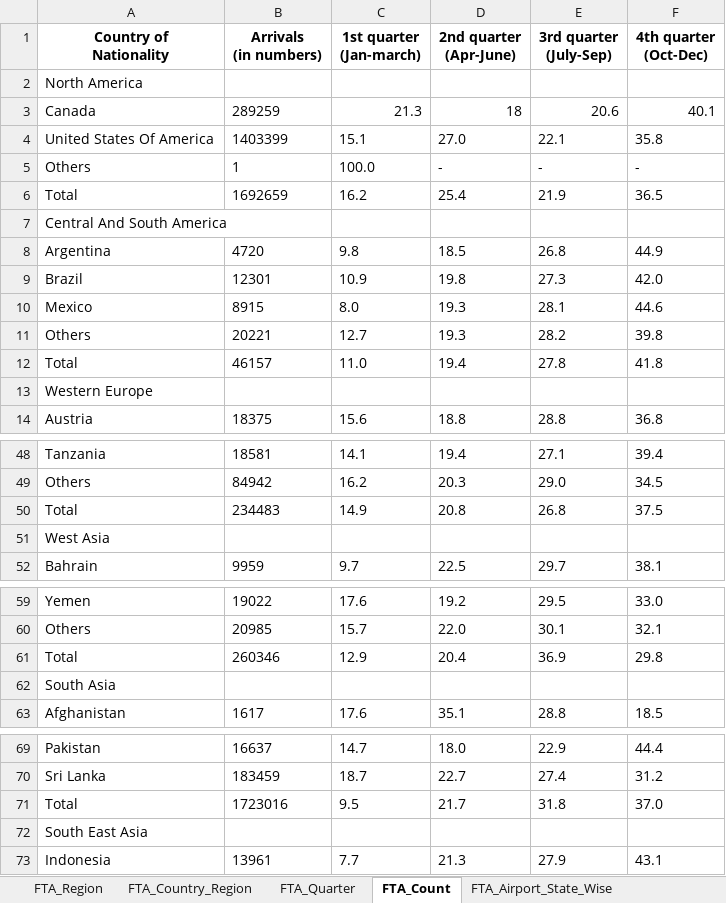
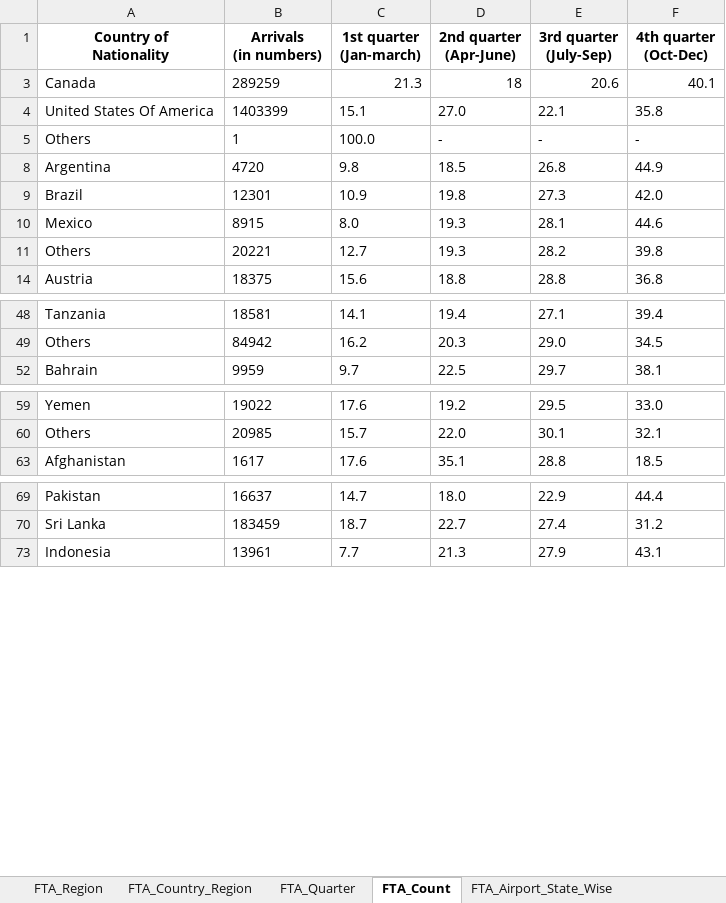
Before and after one commit to somabrataroy2025/FTA_2023_Knowledge, an Excel workbook: data/FTA_2023_RawData_Knowledge_Graph.xlsx, sheet FTA_Count, drawn as a sheet; only a part is shown, gaps mark what is left out; values as stored, in another font and other column widths than the file's, no borders; the diff covers the shown part only; the diff names each change by its address in the sheet, - before the commit and + after, or states it on an @@ line.

```diff
--- a/data/FTA_2023_RawData_Knowledge_Graph.xlsx (sheet FTA_Count)
+++ b/data/FTA_2023_RawData_Knowledge_Graph.xlsx (sheet FTA_Count)
@@ row 2 hidden: North America @@
@@ row 6 hidden: Total | 1692659 | 16.2 | 25.4 | 21.9 | 36.5 @@
@@ row 7 hidden: Central And South America @@
@@ row 12 hidden: Total | 46157 | 11.0 | 19.4 | 27.8 | 41.8 @@
@@ row 13 hidden: Western Europe @@
@@ row 50 hidden: Total | 234483 | 14.9 | 20.8 | 26.8 | 37.5 @@
@@ row 51 hidden: West Asia @@
@@ row 61 hidden: Total | 260346 | 12.9 | 20.4 | 36.9 | 29.8 @@
@@ row 62 hidden: South Asia @@
@@ row 71 hidden: Total | 1723016 | 9.5 | 21.7 | 31.8 | 37.0 @@
@@ row 72 hidden: South East Asia @@
```
Also changed, not shown: 11 hidden or unhidden rows elsewhere in this sheet, sheet FTA_Country_Region, 4 other files.
